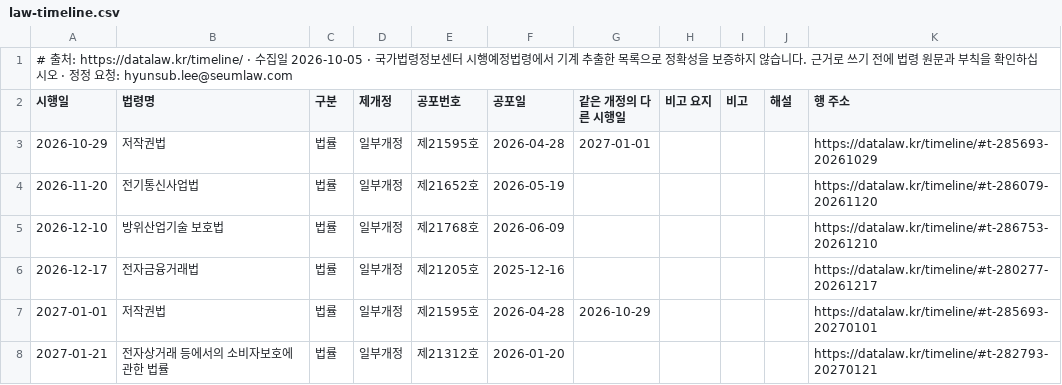
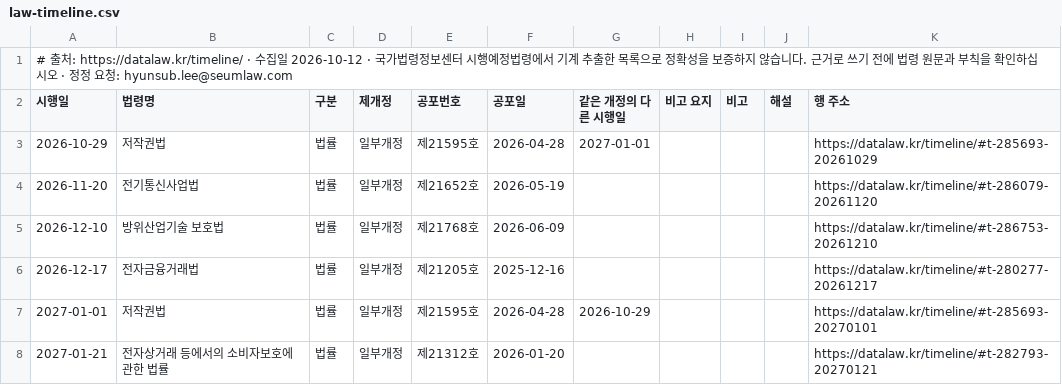
Before and after one commit to swap08/datalaw-data, a CSV file: data/law-timeline.csv, drawn as a sheet; only a part is shown.

Commit message:
데이터 갱신 2026-10-12 — pipc-sanctions.csv: 1018→1018, mediation-cases.csv: 771→771, pipc-fine-mitigation.csv: 124→124, law-timeline.csv: 18→18, pipc-decision-labels.csv: 833→833, pipc-decision-articles.csv: 2572→2633

```diff
--- a/data/law-timeline.csv
+++ b/data/law-timeline.csv
@@ -1,2 +1,2 @@
-# 출처: https://datalaw.kr/timeline/ · 수집일 2026-10-05 · 국가법령정보센터 시행예정법령에서 기계 추출한 목록으로 정확성을 보증하지 않습니다. 근거로 쓰기 전에 법령 원문과 부칙을 확인하십시오 · 정정 요청: hyunsub.lee@seumlaw.com
+# 출처: https://datalaw.kr/timeline/ · 수집일 2026-10-12 · 국가법령정보센터 시행예정법령에서 기계 추출한 목록으로 정확성을 보증하지 않습니다. 근거로 쓰기 전에 법령 원문과 부칙을 확인하십시오 · 정정 요청: hyunsub.lee@seumlaw.com
 시행일,법령명,구분,제개정,공포번호,공포일,같은 개정의 다른 시행일,비고 요지,비고,해설,행 주소
```
Also changed, not shown: data/mediation-cases.csv, data/pipc-fine-mitigation.csv, 3 other files.
